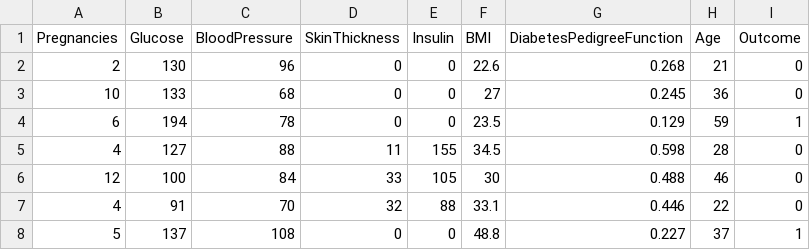
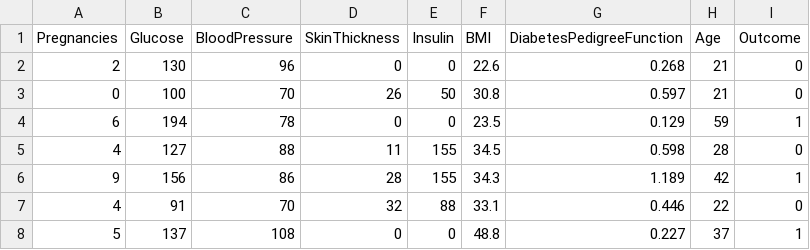
Before and after one commit to EduardoSSBispo/IA--Atividade-08--Redes--Neurais, a CSV file: diabetesTeste.csv, drawn as a sheet.

```diff
--- a/diabetesTeste.csv
+++ b/diabetesTeste.csv
@@ -2,6 +2,6 @@ Pregnancies;Glucose;BloodPressure;SkinThickness;Insulin;BMI;DiabetesPedigreeFunc
 2;130;96;0;0;22.6;0.268;21;0
-10;133;68;0;0;27;0.245;36;0
+0;100;70;26;50;30.8;0.597;21;0
 6;194;78;0;0;23.5;0.129;59;1
 4;127;88;11;155;34.5;0.598;28;0
-12;100;84;33;105;30;0.488;46;0
+9;156;86;28;155;34.3;1.189;42;1
 4;91;70;32;88;33.1;0.446;22;0
```
Also changed, not shown: 2 other files.
